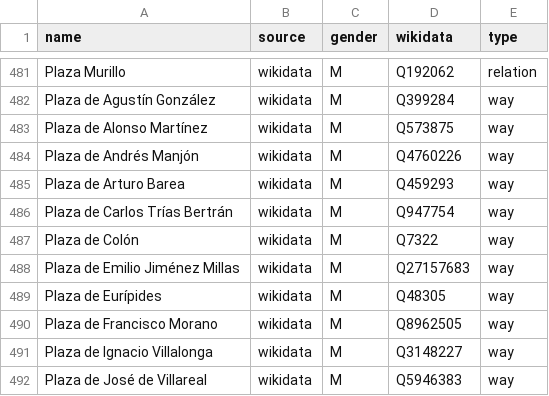
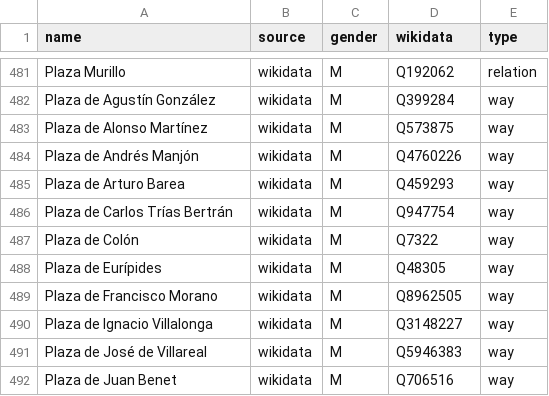
Before and after one commit to EqualStreetNames/equalstreetnames-madrid, a CSV file: data/gender.csv, drawn as a sheet; only a part is shown, gaps mark what is left out; the shorter side is filled out with more unchanged rows.

```diff
--- a/data/gender.csv
+++ b/data/gender.csv
@@ -487,3 +487,2 @@ name,source,gender,wikidata,type
 "Plaza de Colón",wikidata,M,Q7322,way
-"Plaza de Emilio Jiménez Millas",wikidata,M,Q27157683,way
 "Plaza de Eurípides",wikidata,M,Q48305,way
```
Also changed, not shown: data/other.csv, 3 other files.
